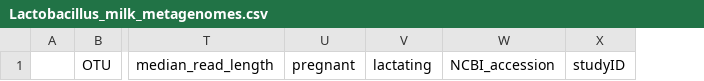
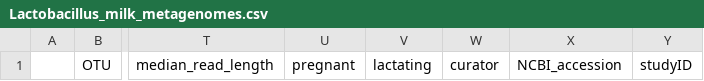
Before and after one commit to LebeerLab/skin_acne_study, a CSV file: out/Lactobacillus_milk_metagenomes.csv, drawn as a sheet; only a part is shown, gaps mark what is left out; the diff names each change by its address in the sheet, - before the commit and + after, or states it on an @@ line.

```diff
--- a/out/Lactobacillus_milk_metagenomes.csv
+++ b/out/Lactobacillus_milk_metagenomes.csv
+column W, row 1: curator
```
Also changed, not shown: out/Lactobacillus_nasalcavity_metagenomes.csv, out/Lactobacillus_vagina_metagenomes.csv, 6 other files.
